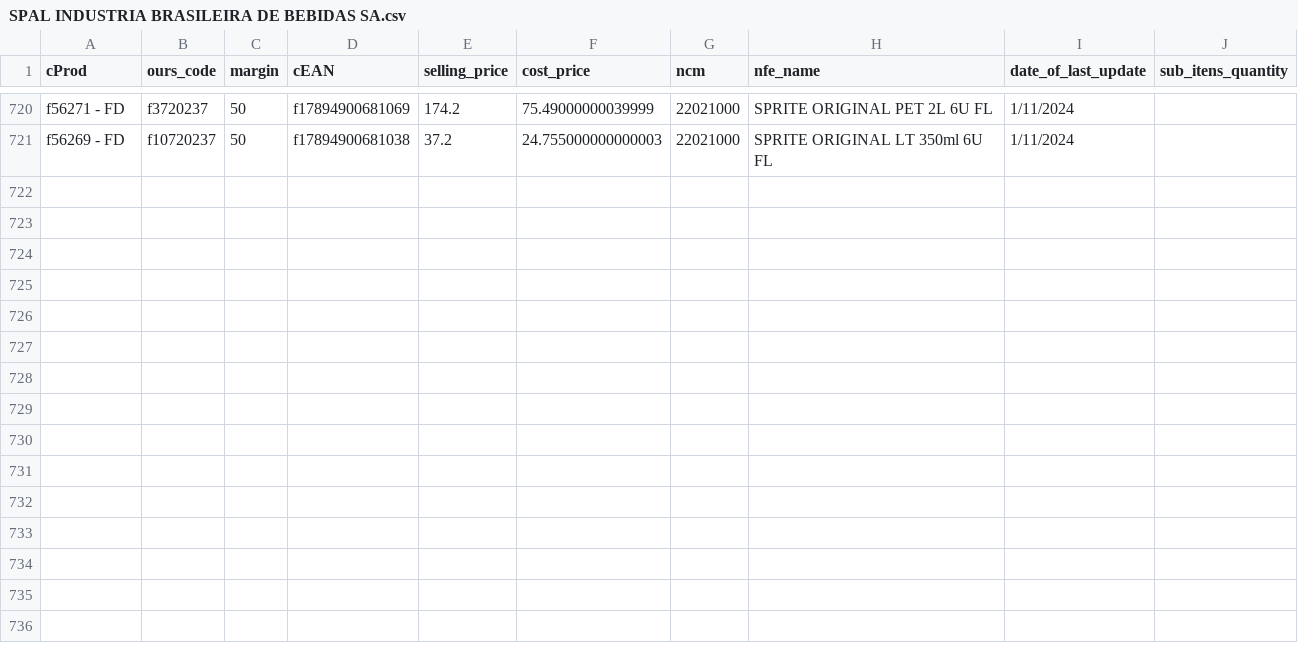
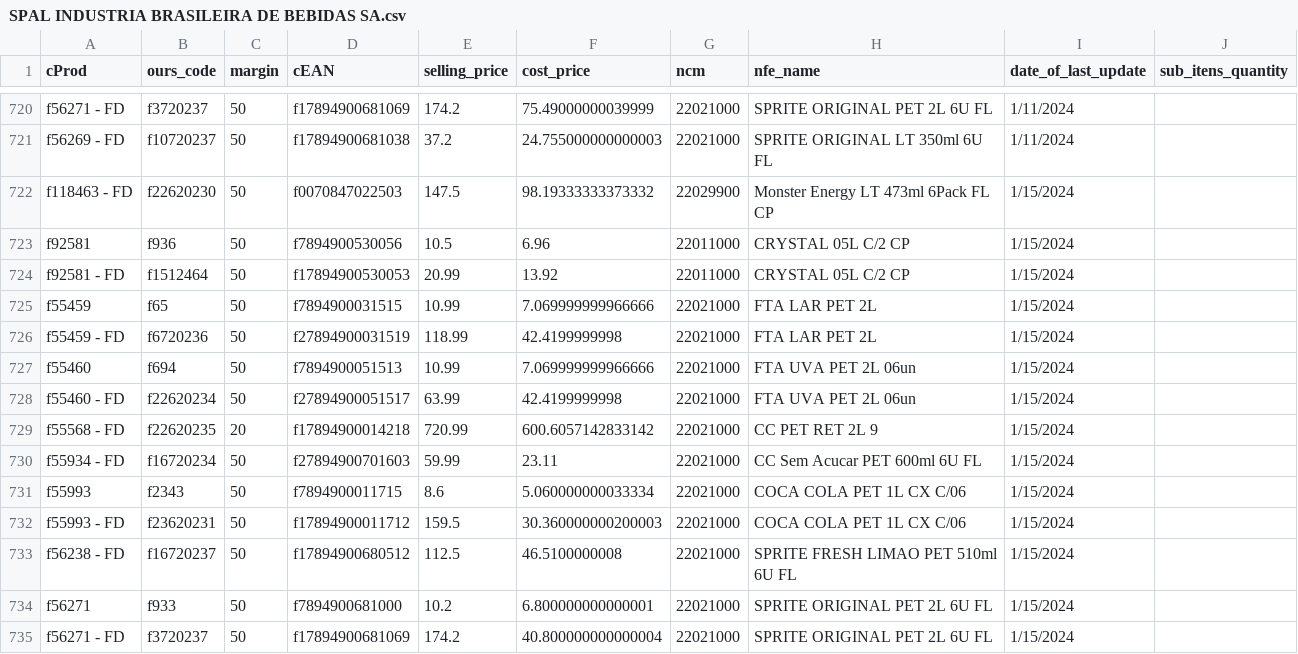
Before and after one commit to I3run01/bot-update-price-python, a CSV file: database/SPAL INDUSTRIA BRASILEIRA DE BEBIDAS SA.csv, drawn as a sheet; only a part is shown, gaps mark what is left out.

Commit message:
new prods

```diff
--- a/database/SPAL INDUSTRIA BRASILEIRA DE BEBIDAS SA.csv
+++ b/database/SPAL INDUSTRIA BRASILEIRA DE BEBIDAS SA.csv
@@ -721 +721,15 @@ f56271 - FD,f3720237,50,f17894900681069,174.2,75.49000000039999,22021000,SPRITE
 f56269 - FD,f10720237,50,f17894900681038,37.2,24.755000000000003,22021000,SPRITE ORIGINAL LT 350ml 6U FL,1/11/2024,
+f118463 - FD,f22620230,50,f0070847022503,147.5,98.19333333373332,22029900,Monster Energy LT 473ml 6Pack FL CP,1/15/2024,
+f92581,f936,50,f7894900530056,10.5,6.96,22011000,CRYSTAL 05L C/2 CP,1/15/2024,
+f92581 - FD,f1512464,50,f17894900530053,20.99,13.92,22011000,CRYSTAL 05L C/2 CP,1/15/2024,
+f55459,f65,50,f7894900031515,10.99,7.069999999966666,22021000,FTA LAR PET 2L,1/15/2024,
+f55459 - FD,f6720236,50,f27894900031519,118.99,42.4199999998,22021000,FTA LAR PET 2L,1/15/2024,
+f55460,f694,50,f7894900051513,10.99,7.069999999966666,22021000,FTA UVA PET 2L 06un,1/15/2024,
+f55460 - FD,f22620234,50,f27894900051517,63.99,42.4199999998,22021000,FTA UVA PET 2L 06un,1/15/2024,
+f55568 - FD,f22620235,20,f17894900014218,720.99,600.6057142833142,22021000,CC PET RET 2L 9,1/15/2024,
+f55934 - FD,f16720234,50,f27894900701603,59.99,23.11,22021000,CC Sem Acucar PET 600ml 6U FL,1/15/2024,
+f55993,f2343,50,f7894900011715,8.6,5.060000000033334,22021000,COCA COLA PET 1L CX C/06,1/15/2024,
+f55993 - FD,f23620231,50,f17894900011712,159.5,30.360000000200003,22021000,COCA COLA PET 1L CX C/06,1/15/2024,
+f56238 - FD,f16720237,50,f17894900680512,112.5,46.5100000008,22021000,SPRITE FRESH LIMAO PET 510ml 6U FL,1/15/2024,
+f56271,f933,50,f7894900681000,10.2,6.800000000000001,22021000,SPRITE ORIGINAL PET 2L 6U FL,1/15/2024,
+f56271 - FD,f3720237,50,f17894900681069,174.2,40.800000000000004,22021000,SPRITE ORIGINAL PET 2L 6U FL,1/15/2024,
```
Also changed, not shown: 2 other files.
